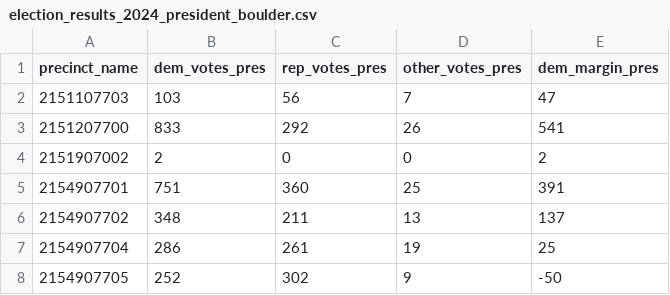
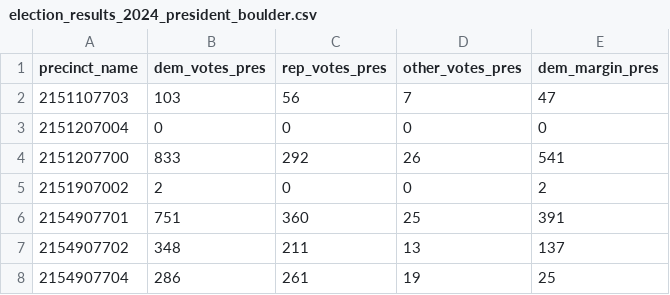
Before and after one commit to bnorikane/election_map, a CSV file: data/election_results_2024_president_boulder.csv, drawn as a sheet; only a part is shown; the shorter side is filled out with more unchanged rows; the diff names each change by its address in the sheet, - before the commit and + after, or states it on an @@ line.

Commit message:
Add 0 for vote data for precinct 004 in election_results

```diff
--- a/data/election_results_2024_president_boulder.csv
+++ b/data/election_results_2024_president_boulder.csv
+row 3: 2151207004 | 0 | 0 | 0 | 0
```
Also changed, not shown: 4 other files.
